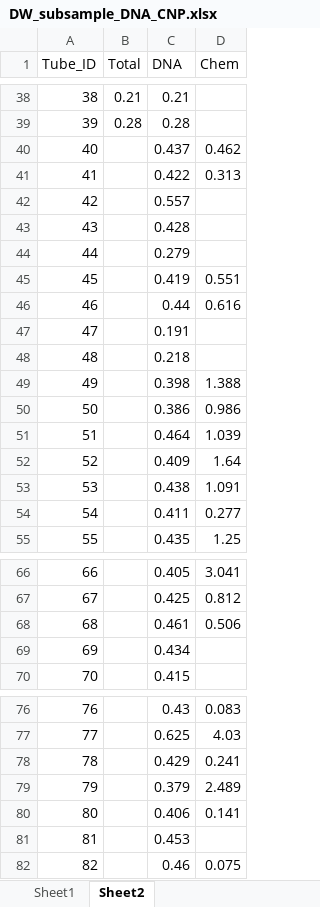
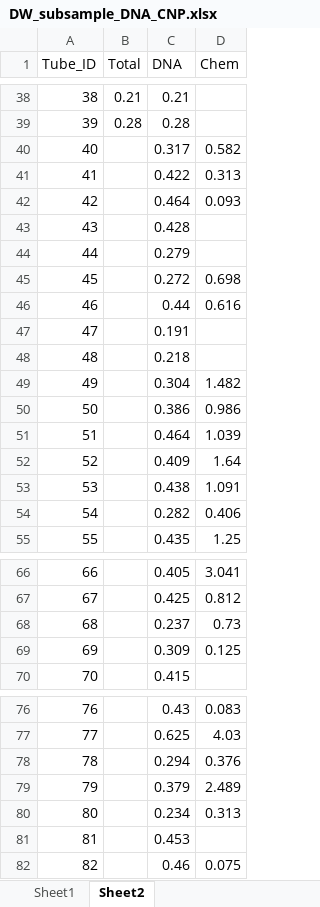
Before and after one commit to SolomonMM876/ABS_FIRE_MYCO, an Excel workbook: Raw_data/DW_subsample_DNA_CNP.xlsx, sheet Sheet2, drawn as a sheet; only a part is shown, gaps mark what is left out; values as stored, in another font and other column widths than the file's, no borders; the diff covers the shown part only; the diff names each change by its address in the sheet, - before the commit and + after, or states it on an @@ line.

```diff
--- a/Raw_data/DW_subsample_DNA_CNP.xlsx (sheet Sheet2)
+++ b/Raw_data/DW_subsample_DNA_CNP.xlsx (sheet Sheet2)
-C40 (DNA): 0.437
+C40 (DNA): 0.317
-D40 (Chem): 0.462
+D40 (Chem): 0.582
-C42 (DNA): 0.557
+C42 (DNA): 0.464
-D42 (Chem): (empty)
+D42 (Chem): 0.093
-C45 (DNA): 0.419
+C45 (DNA): 0.272
-D45 (Chem): 0.551
+D45 (Chem): 0.698
-C49 (DNA): 0.398
+C49 (DNA): 0.304
-D49 (Chem): 1.388
+D49 (Chem): 1.482
-C54 (DNA): 0.411
+C54 (DNA): 0.282
-D54 (Chem): 0.277
+D54 (Chem): 0.406
-C68 (DNA): 0.461
+C68 (DNA): 0.237
-D68 (Chem): 0.506
+D68 (Chem): 0.73
-C69 (DNA): 0.434
+C69 (DNA): 0.309
-D69 (Chem): (empty)
+D69 (Chem): 0.125
-C78 (DNA): 0.429
+C78 (DNA): 0.294
-D78 (Chem): 0.241
+D78 (Chem): 0.376
-C80 (DNA): 0.406
+C80 (DNA): 0.234
-D80 (Chem): 0.141
+D80 (Chem): 0.313
```
Also changed, not shown: 6 edited cells elsewhere in this sheet, sheet Sheet1, formulas that keep their value, Processed_data/All_Bag_Site_Info.xlsx, Processed_data/Tube_ID.xlsx, 5 other files.
